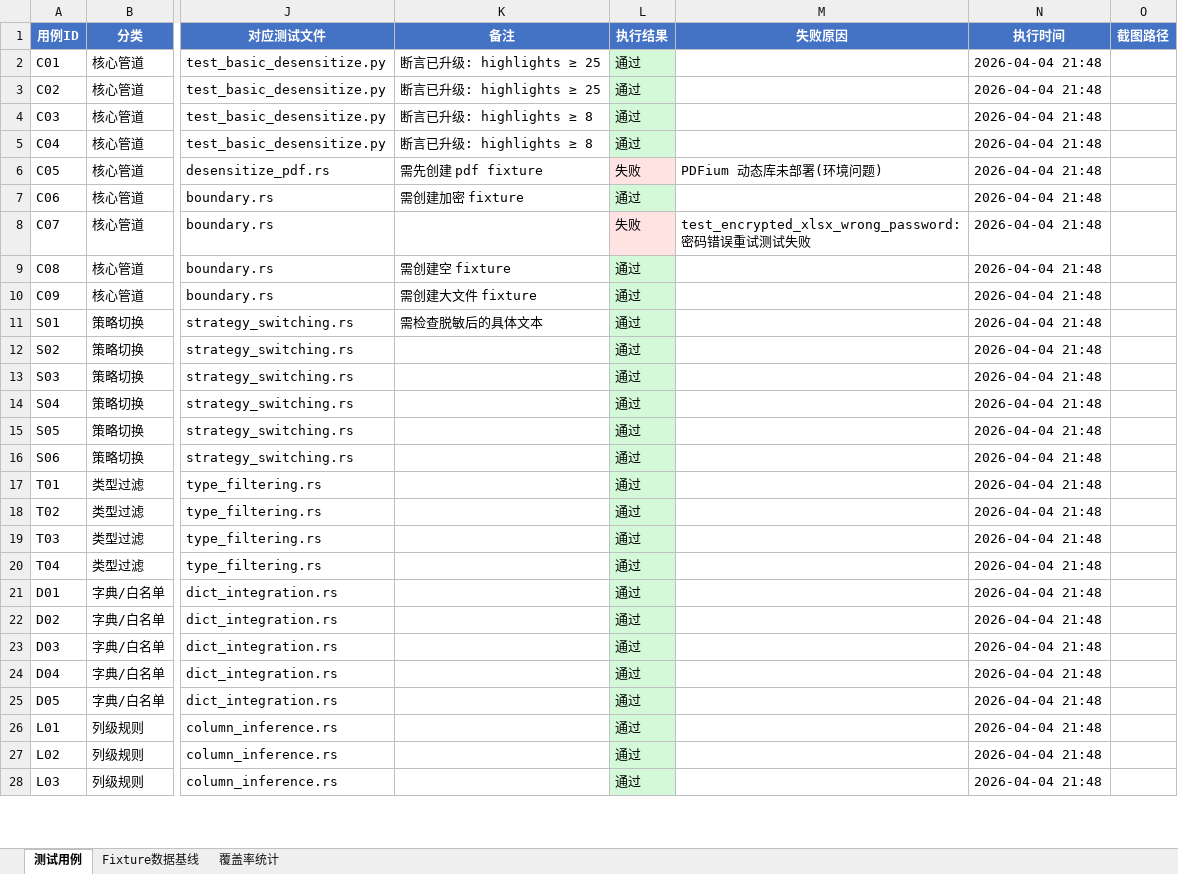
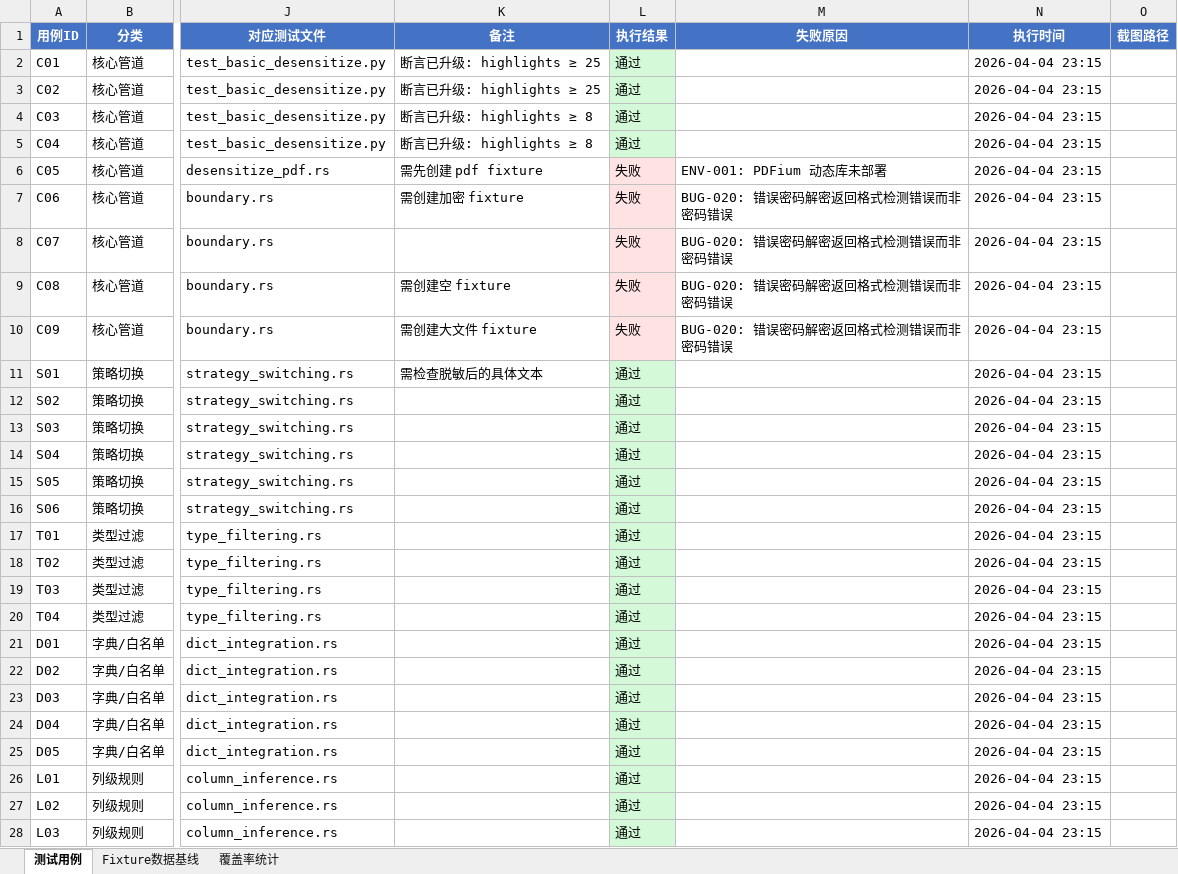
Before and after one commit to cube1/dimkey, an Excel workbook: e2e/testcases.xlsx, sheet 测试用例, drawn as a sheet; only a part is shown, gaps mark what is left out; values as stored, in another font and other column widths than the file's, no borders; the diff covers the shown part only; the diff names each change by its address in the sheet, - before the commit and + after, or states it on an @@ line.

```diff
--- a/e2e/testcases.xlsx (sheet 测试用例)
+++ b/e2e/testcases.xlsx (sheet 测试用例)
-N2:N28 (执行时间): 2026-04-04 21:48
+N2:N28 (执行时间): 2026-04-04 23:15
-M6 (失败原因): PDFium 动态库未部署(环境问题)
+M6 (失败原因): ENV-001: PDFium 动态库未部署
-L7 (执行结果): 通过
+L7 (执行结果): 失败
-L7 fill: #D3F9D8
+L7 fill: #FFE3E3
-M7 (失败原因): (empty)
+M7 (失败原因): BUG-020: 错误密码解密返回格式检测错误而非密码错误
-M8 (失败原因): test_encrypted_xlsx_wrong_password: 密码错误重试测试失败
+M8 (失败原因): BUG-020: 错误密码解密返回格式检测错误而非密码错误
-L9:L10 (执行结果): 通过
+L9:L10 (执行结果): 失败
-L9:L10 fill: #D3F9D8
+L9:L10 fill: #FFE3E3
-M9:M10 (失败原因): (empty)
+M9:M10 (失败原因): BUG-020: 错误密码解密返回格式检测错误而非密码错误
```
Also changed, not shown: 96 edited cells and cell formats elsewhere in this sheet, 2 other files.
